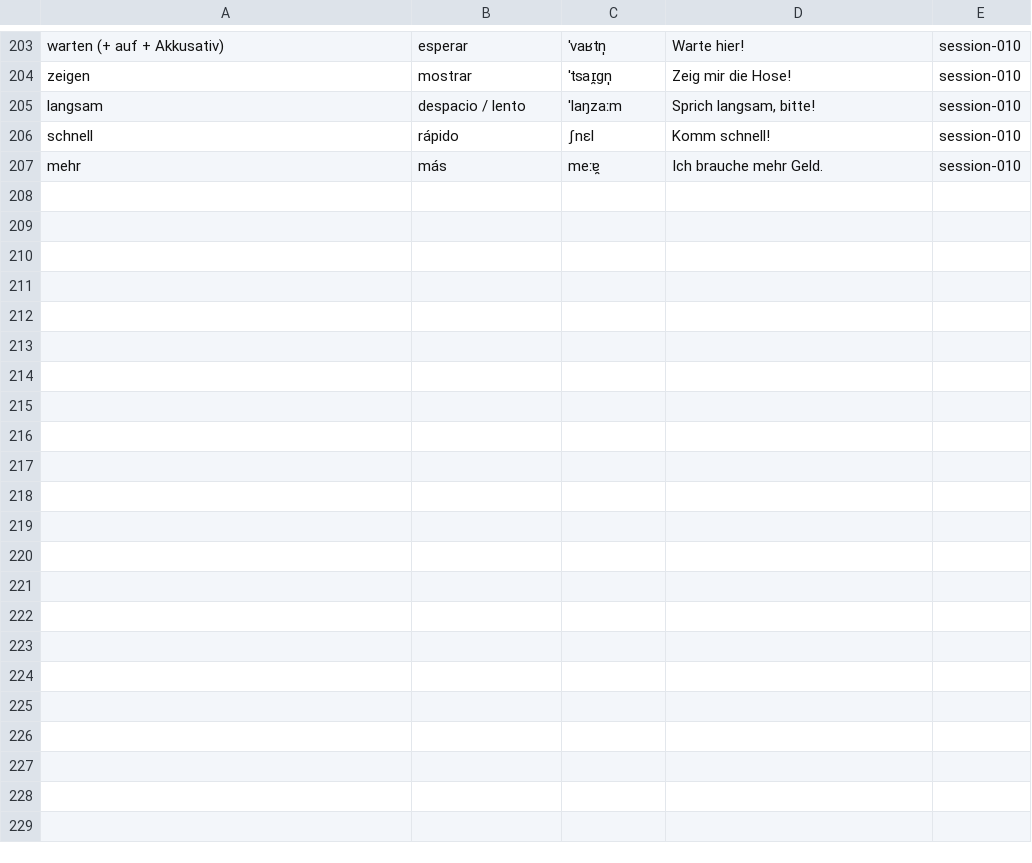
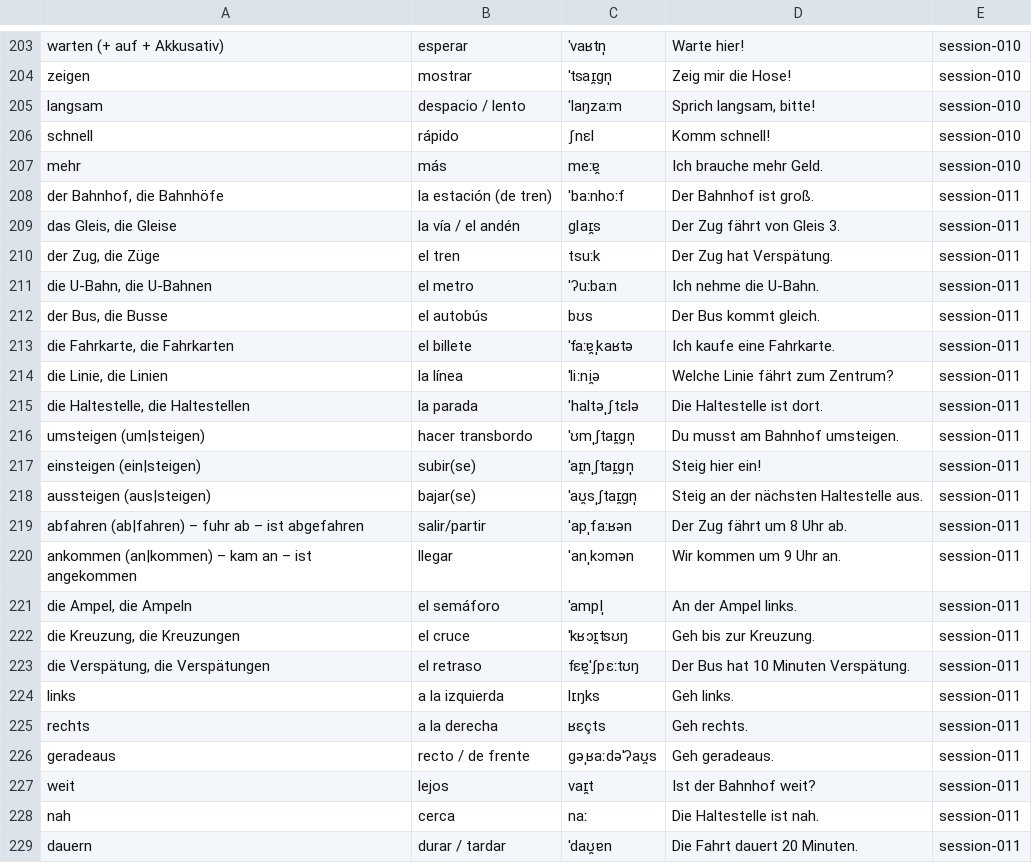
Before and after one commit to sebasfles/language-coach, a CSV file: vocab/ledger.csv, drawn as a sheet; only a part is shown, gaps mark what is left out; the diff names each change by its address in the sheet, - before the commit and + after, or states it on an @@ line.

Commit message:
session 011 (lesson generated): dieser/welcher + escalación sein/haben · tema Verkehr
Gramática A1 #14 (der-words dieser/welcher/jeder, Nom/Akk). Carpeta de escalación praesens-sein-haben por las recaídas de la s10 (ihr seid / haben). Tema nuevo: Verkehr & Wegbeschreibung (1.ª sesión). 22 filas de vocab (transporte + direcciones). Lectura de prosa subida de nivel (Perfekt/Dativo glosados).

```diff
--- a/vocab/ledger.csv
+++ b/vocab/ledger.csv
+row 208: der Bahnhof, die Bahnhöfe | la estación (de tren) | ˈbaːnhoːf | Der Bahnhof ist groß. | session-011
+row 209: das Gleis, die Gleise | la vía / el andén | ɡlaɪ̯s | Der Zug fährt von Gleis 3. | session-011
+row 210: der Zug, die Züge | el tren | tsuːk | Der Zug hat Verspätung. | session-011
+row 211: die U-Bahn, die U-Bahnen | el metro | ˈʔuːbaːn | Ich nehme die U-Bahn. | session-011
+row 212: der Bus, die Busse | el autobús | bʊs | Der Bus kommt gleich. | session-011
+row 213: die Fahrkarte, die Fahrkarten | el billete | ˈfaːɐ̯ˌkaʁtə | Ich kaufe eine Fahrkarte. | session-011
+row 214: die Linie, die Linien | la línea | ˈliːni̯ə | Welche Linie fährt zum Zentrum? | session-011
+row 215: die Haltestelle, die Haltestellen | la parada | ˈhaltəˌʃtɛlə | Die Haltestelle ist dort. | session-011
+row 216: umsteigen (um|steigen) | hacer transbordo | ˈʊmˌʃtaɪ̯ɡn̩ | Du musst am Bahnhof umsteigen. | session-011
+row 217: einsteigen (ein|steigen) | subir(se) | ˈaɪ̯nˌʃtaɪ̯ɡn̩ | Steig hier ein! | session-011
+row 218: aussteigen (aus|steigen) | bajar(se) | ˈaʊ̯sˌʃtaɪ̯ɡn̩ | Steig an der nächsten Haltestelle aus. | session-011
+row 219: abfahren (ab|fahren) – fuhr ab – ist abgefahren | salir/partir | ˈapˌfaːʁən | Der Zug fährt um 8 Uhr ab. | session-011
+row 220: ankommen (an|kommen) – kam an – ist angekommen | llegar | ˈanˌkɔmən | Wir kommen um 9 Uhr an. | session-011
+row 221: die Ampel, die Ampeln | el semáforo | ˈampl̩ | An der Ampel links. | session-011
+row 222: die Kreuzung, die Kreuzungen | el cruce | ˈkʁɔɪ̯tsʊŋ | Geh bis zur Kreuzung. | session-011
+row 223: die Verspätung, die Verspätungen | el retraso | fɛɐ̯ˈʃpɛːtʊŋ | Der Bus hat 10 Minuten Verspätung. | session-011
+row 224: links | a la izquierda | lɪŋks | Geh links. | session-011
+row 225: rechts | a la derecha | ʁɛçts | Geh rechts. | session-011
+row 226: geradeaus | recto / de frente | ɡəˌʁaːdəˈʔaʊ̯s | Geh geradeaus. | session-011
+row 227: weit | lejos | vaɪ̯t | Ist der Bahnhof weit? | session-011
+row 228: nah | cerca | naː | Die Haltestelle ist nah. | session-011
+row 229: dauern | durar / tardar | ˈdaʊ̯ɐn | Die Fahrt dauert 20 Minuten. | session-011
```
Also changed, not shown: 21 other files.
